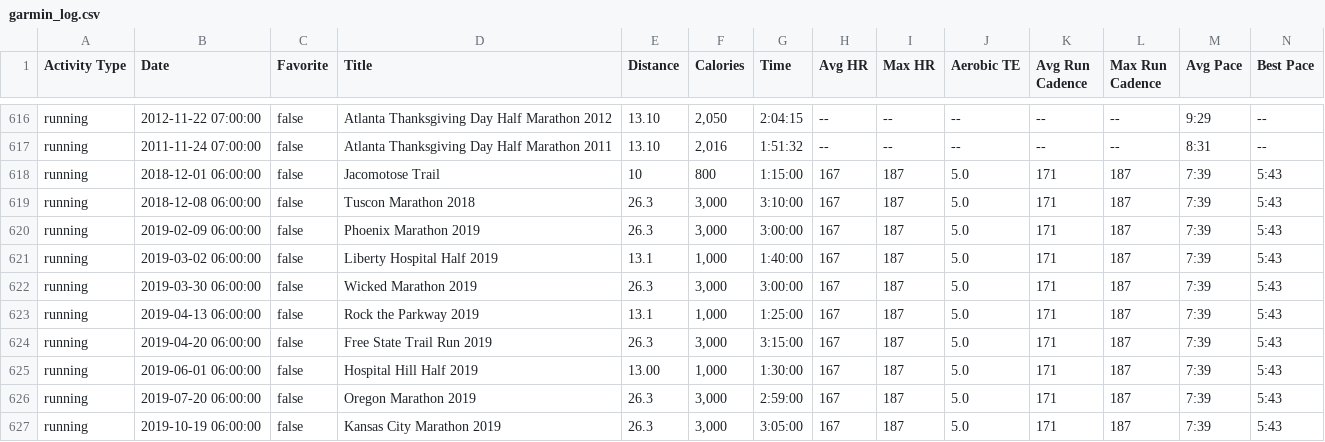
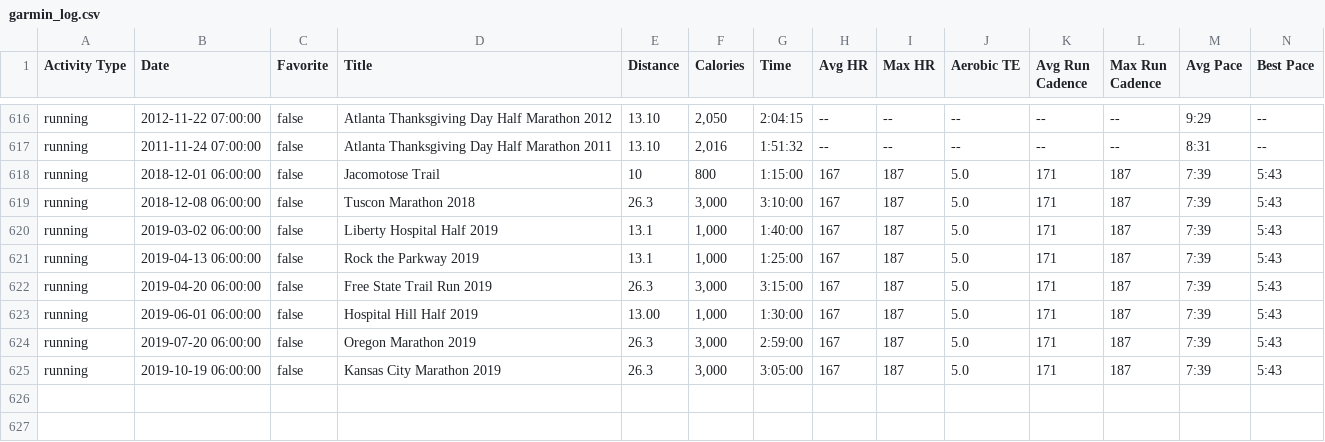
Before and after one commit to johnsug/garmin, a CSV file: garmin_log.csv, drawn as a sheet; only a part is shown, gaps mark what is left out; rows hold the shown columns only; the diff names each change by its address in the sheet, - before the commit and + after, or states it on an @@ line.

Commit message:
Update garmin_log.csv

```diff
--- a/garmin_log.csv
+++ b/garmin_log.csv
-row 620: running | 2019-02-09 06:00:00 | false | Phoenix Marathon 2019 | 26.3 | 3,000 | 3:00:00 | 167 | 187 | 5.0 | 171 | 187 | 7:39 | 5:43
-row 622: running | 2019-03-30 06:00:00 | false | Wicked Marathon 2019 | 26.3 | 3,000 | 3:00:00 | 167 | 187 | 5.0 | 171 | 187 | 7:39 | 5:43
```
